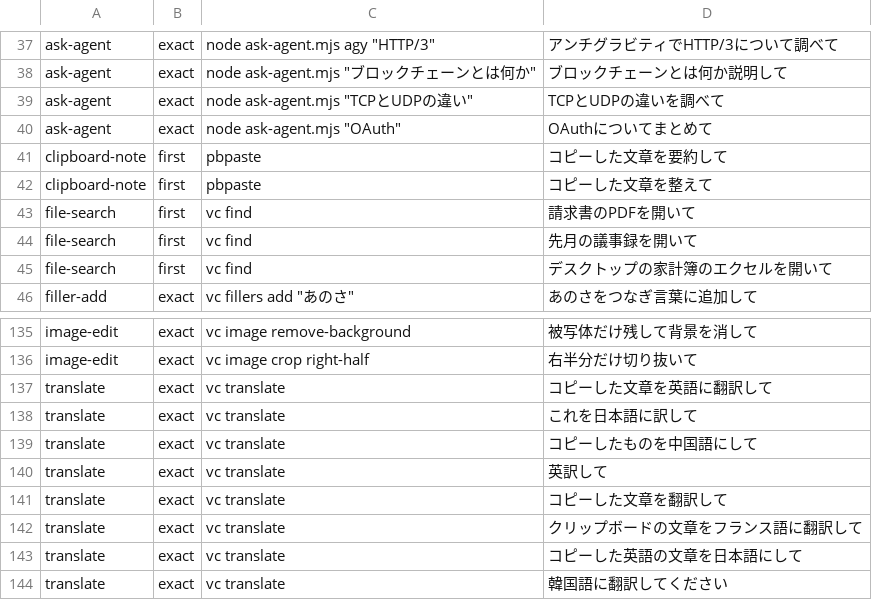
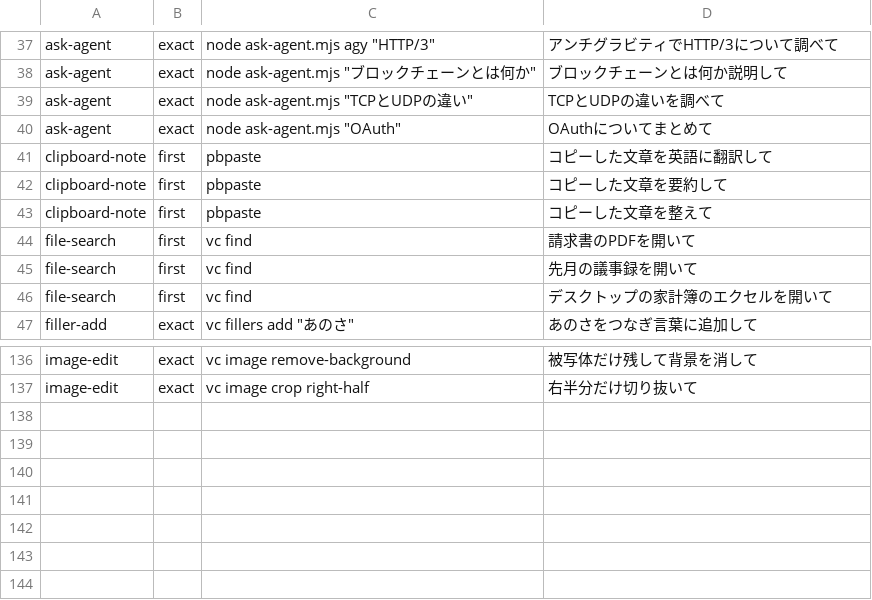
Before and after one commit to takemo101/voice-control, a TSV file: corpus/skills.tsv, drawn as a sheet; only a part is shown, gaps mark what is left out; removed rows and columns are numbered as before the commit, all else as after; the diff names each change by its address in the sheet, - before the commit and + after, or states it on an @@ line.

Commit message:
翻訳（translate・vc translate）を削除する（必要ないとの判断）

```diff
--- a/corpus/skills.tsv
+++ b/corpus/skills.tsv
+row 41: clipboard-note | first | pbpaste | コピーした文章を英語に翻訳して
-row 137: translate | exact | vc translate | コピーした文章を英語に翻訳して
-row 138: translate | exact | vc translate | これを日本語に訳して
-row 139: translate | exact | vc translate | コピーしたものを中国語にして
-row 140: translate | exact | vc translate | 英訳して
-row 141: translate | exact | vc translate | コピーした文章を翻訳して
-row 142: translate | exact | vc translate | クリップボードの文章をフランス語に翻訳して
-row 143: translate | exact | vc translate | コピーした英語の文章を日本語にして
-row 144: translate | exact | vc translate | 韓国語に翻訳してください
```
Also changed, not shown: 11 other files.
